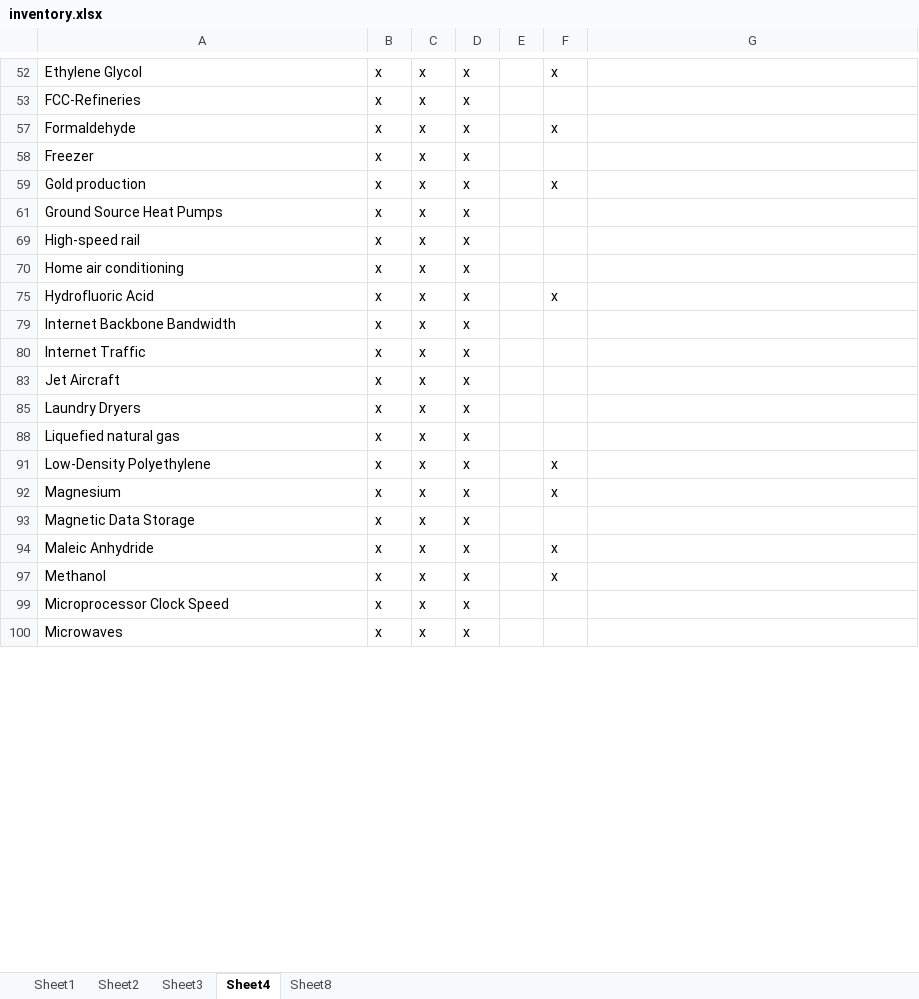
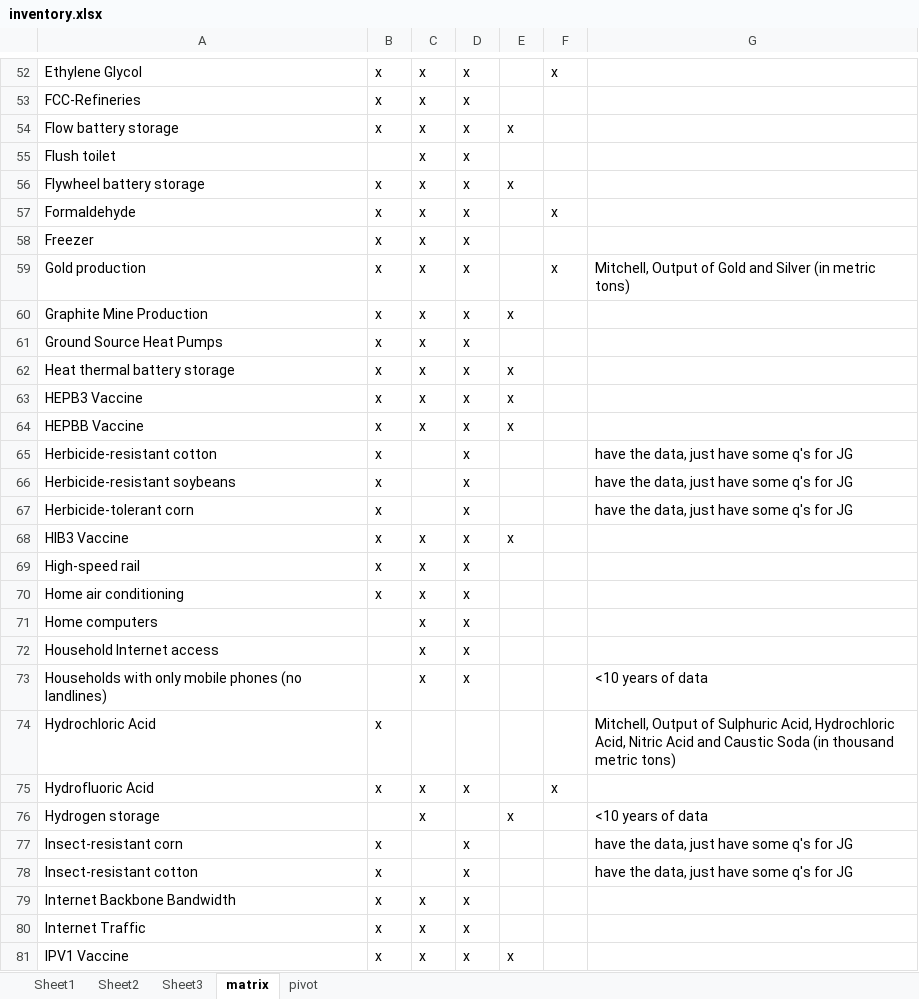
Before and after one commit to ariana848/historical_tech, an Excel workbook: inventory.xlsx, sheet matrix, drawn as a sheet; only a part is shown, gaps mark what is left out; the shorter side is filled out with more unchanged rows; values as stored, in another font and other column widths than the file's, no borders; conditional formats not drawn; the diff covers the shown part only; the diff names each change by its address in the sheet, - before the commit and + after, or states it on an @@ line.

Commit message:
AH

```diff
--- a/inventory.xlsx (sheet matrix)
+++ b/inventory.xlsx (sheet matrix)
-sheet tab: Sheet4
+sheet tab: matrix
-sheet tab: Sheet8
+sheet tab: pivot
@@ row 54 unhidden: Flow battery storage | x | x | x | x @@
@@ row 55 unhidden: Flush toilet |  | x | x @@
@@ row 56 unhidden: Flywheel battery storage | x | x | x | x @@
-G59: (empty)
+G59: Mitchell, Output of Gold and Silver (in metric tons)
@@ row 60 unhidden: Graphite Mine Production | x | x | x | x @@
@@ row 62 unhidden: Heat thermal battery storage | x | x | x | x @@
@@ row 63 unhidden: HEPB3 Vaccine | x | x | x | x @@
@@ row 64 unhidden: HEPBB Vaccine | x | x | x | x @@
@@ row 65 unhidden: Herbicide-resistant cotton | x |  | x |  |  | have the data, just have some q's for JG @@
@@ row 66 unhidden: Herbicide-resistant soybeans | x |  | x |  |  | have the data, just have some q's for JG @@
@@ row 67 unhidden: Herbicide-tolerant corn | x |  | x |  |  | have the data, just have some q's for JG @@
@@ row 68 unhidden: HIB3 Vaccine | x | x | x | x @@
@@ row 71 unhidden: Home computers |  | x | x @@
@@ row 72 unhidden: Household Internet access |  | x | x @@
@@ row 73 unhidden: Households with only mobile phones (no landlines) |  | x | x |  |  | <10 years of data @@
@@ row 74 unhidden: Hydrochloric Acid | x |  |  |  |  | Mitchell, Output of Sulphuric Acid, Hydrochloric Acid, Nitric Acid and Caustic Soda (in thousand metric tons) @@
@@ row 76 unhidden: Hydrogen storage |  | x |  | x |  | <10 years of data @@
@@ row 77 unhidden: Insect-resistant corn | x |  | x |  |  | have the data, just have some q's for JG @@
@@ row 78 unhidden: Insect-resistant cotton | x |  | x |  |  | have the data, just have some q's for JG @@
@@ row 81 unhidden: IPV1 Vaccine | x | x | x | x @@
```
Also changed, not shown: 105 hidden or unhidden rows and 6 edited cells elsewhere in this sheet.
